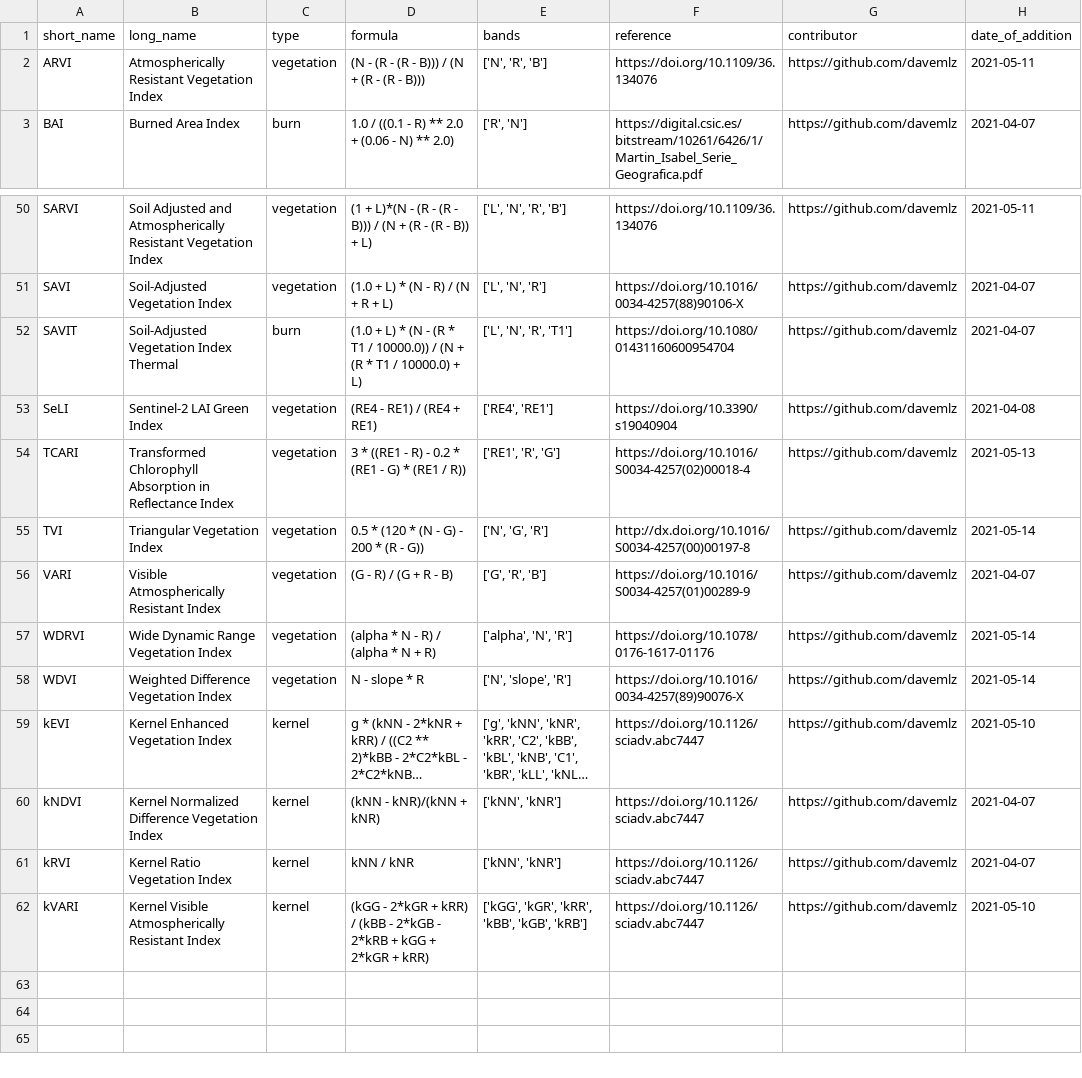
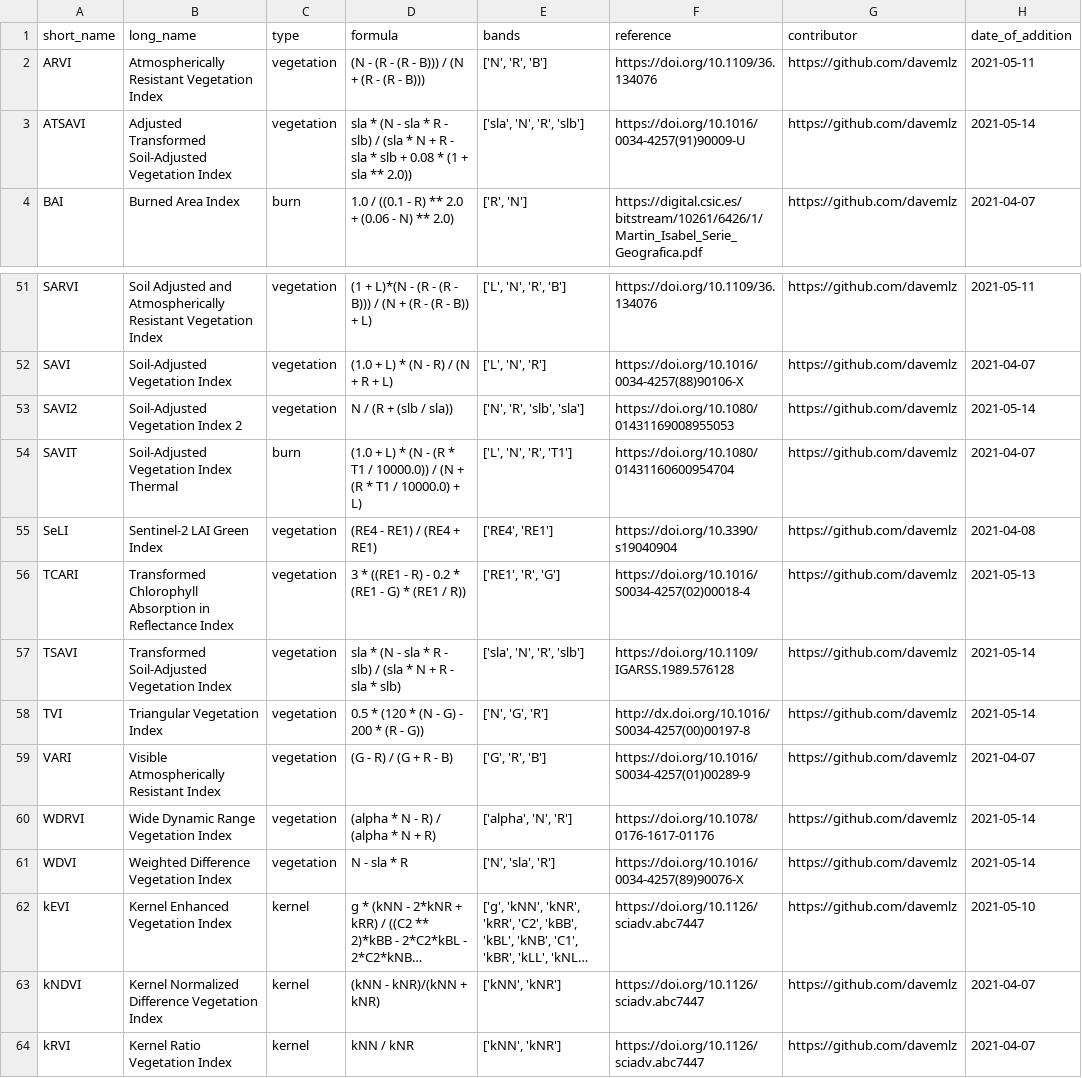
Before and after one commit to awesome-spectral-indices/awesome-spectral-indices, a CSV file: output/spectral-indices-table.csv, drawn as a sheet; only a part is shown, gaps mark what is left out; the shorter side is filled out with more unchanged rows; long unchanged cells end in …; addresses are those after the commit; the diff names each change by its address in the sheet, - before the commit and + after, or states it on an @@ line.

```diff
--- a/output/spectral-indices-table.csv
+++ b/output/spectral-indices-table.csv
+row 3: ATSAVI | Adjusted Transformed Soil-Adjusted Vegetation Index | vegetation | sla * (N - sla * R - slb) / (sla * N + R - sla * slb + 0.08 * (1 + sla ** 2.0)) | ['sla', 'N', 'R', 'slb'] | https://doi.org/10.1016/0034-4257(91)90009-U | https://github.com/davemlz | 2021-05-14
+row 53: SAVI2 | Soil-Adjusted Vegetation Index 2 | vegetation | N / (R + (slb / sla)) | ['N', 'R', 'slb', 'sla'] | https://doi.org/10.1080/01431169008955053 | https://github.com/davemlz | 2021-05-14
+row 57: TSAVI | Transformed Soil-Adjusted Vegetation Index | vegetation | sla * (N - sla * R - slb) / (sla * N + R - sla * slb) | ['sla', 'N', 'R', 'slb'] | https://doi.org/10.1109/IGARSS.1989.576128 | https://github.com/davemlz | 2021-05-14
-D61 (formula): N - slope * R
+D61 (formula): N - sla * R
-E61 (bands): ['N', 'slope', 'R']
+E61 (bands): ['N', 'sla', 'R']
```
Also changed, not shown: docs/_static/indices_vegetation.csv, 1 other file.
